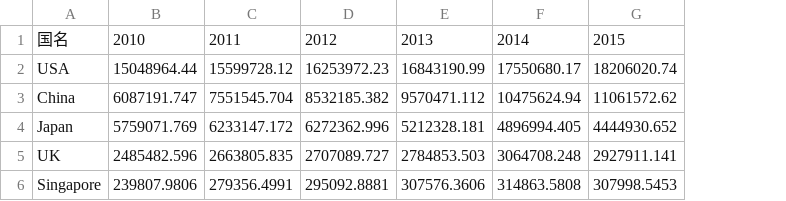
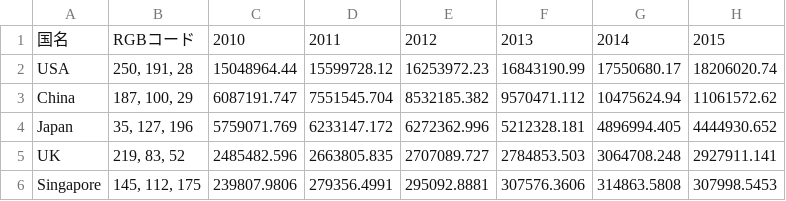
Before and after one commit to nyamato-mmf/beyond2050_v2, a CSV file: chartjs/gdp/_backdata/gdp.csv, drawn as a sheet; only a part is shown; the diff names each change by its address in the sheet, - before the commit and + after, or states it on an @@ line.

```diff
--- a/chartjs/gdp/_backdata/gdp.csv
+++ b/chartjs/gdp/_backdata/gdp.csv
+column B, rows 1-6: RGBコード | 250, 191, 28 | 187, 100, 29 | 35, 127, 196 | 219, 83, 52 | 145, 112, 175
```
Also changed, not shown: 2 other files.
